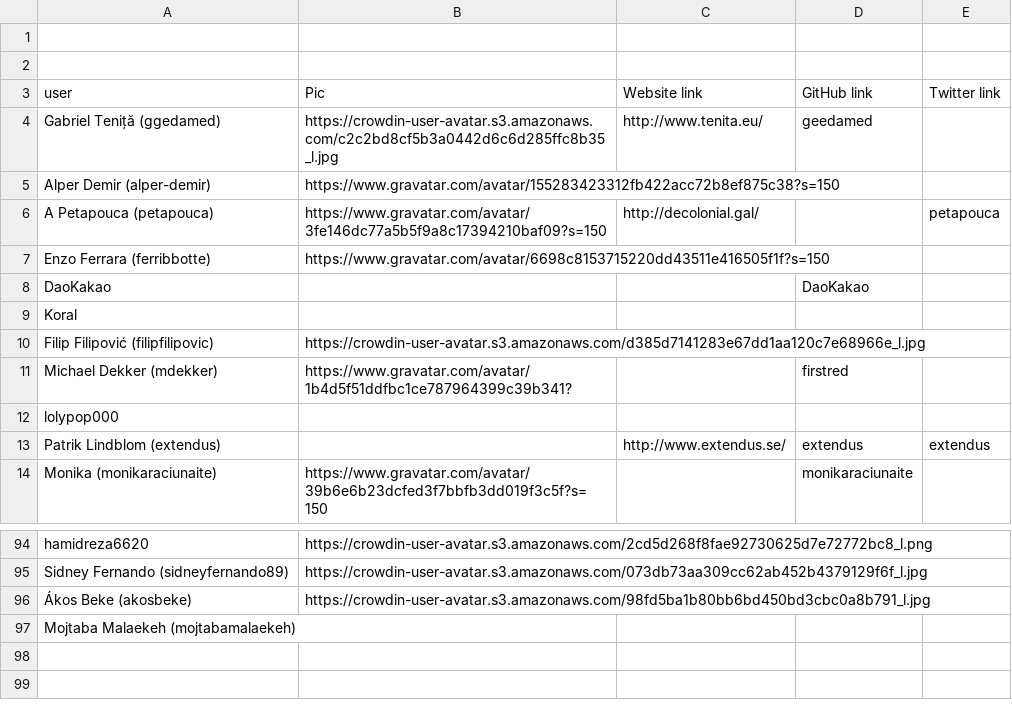
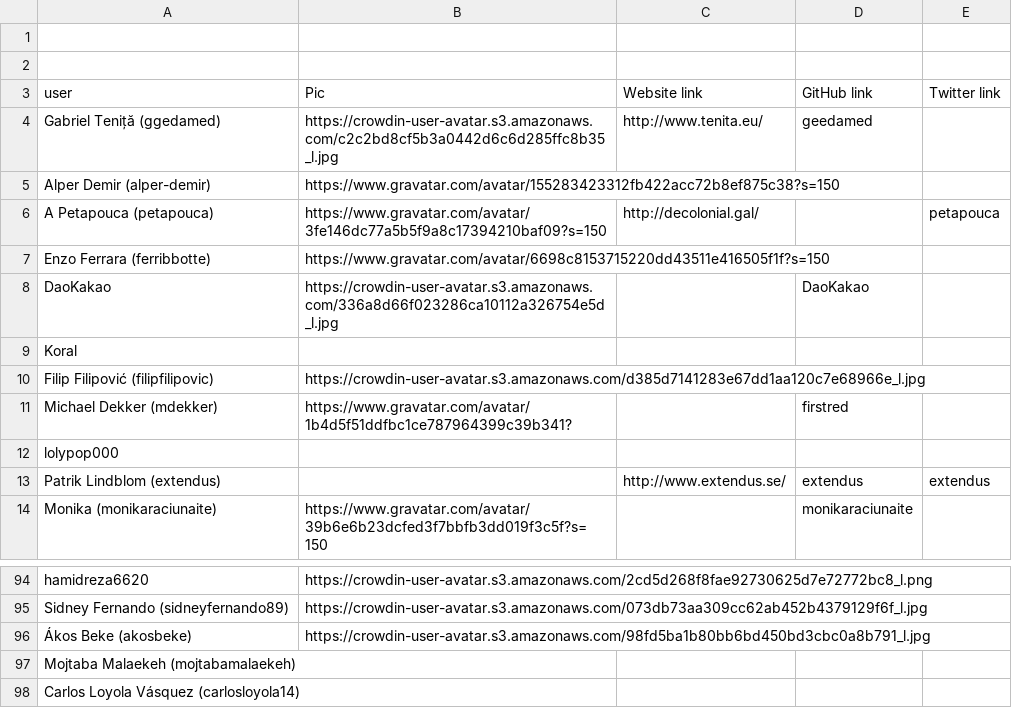
Before and after one commit to matks/TopTranslators, a CSV file: data/users.csv, drawn as a sheet; only a part is shown, gaps mark what is left out.

```diff
--- a/data/users.csv
+++ b/data/users.csv
@@ -7,3 +7,3 @@ A Petapouca (petapouca),https://www.gravatar.com/avatar/3fe146dc77a5b5f9a8c17394
 Enzo Ferrara (ferribbotte),https://www.gravatar.com/avatar/6698c8153715220dd43511e416505f1f?s=150	,,,
-DaoKakao,,,DaoKakao,
+DaoKakao,https://crowdin-user-avatar.s3.amazonaws.com/336a8d66f023286ca10112a326754e5d_l.jpg,,DaoKakao,
 Koral,,,,
@@ -97 +97,2 @@ Sidney Fernando (sidneyfernando89),https://crowdin-user-avatar.s3.amazonaws.com/
 Mojtaba Malaekeh (mojtabamalaekeh),,,,
+Carlos Loyola Vásquez (carlosloyola14),,,,
```
Also changed, not shown: data/languages.csv, data/translators.csv, 1 other file.
